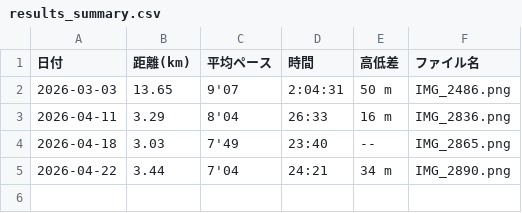
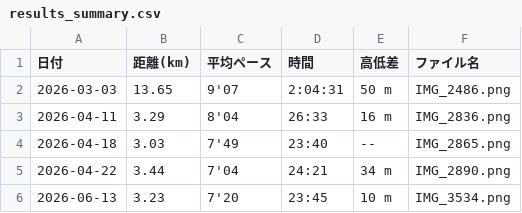
Before and after one commit to cit-alpine-club/running-dashboard, a CSV file: screenshots/工藤扇梨/results_summary.csv, drawn as a sheet; the diff names each change by its address in the sheet, - before the commit and + after, or states it on an @@ line.

```diff
--- a/screenshots/工藤扇梨/results_summary.csv
+++ b/screenshots/工藤扇梨/results_summary.csv
+row 6: 2026-06-13 | 3.23 | 7'20 | 23:45 | 10 m | IMG_3534.png
```
Also changed, not shown: screenshots/results_all_members.csv, screenshots/都賀勇人/results_summary.csv, 11 other files.
